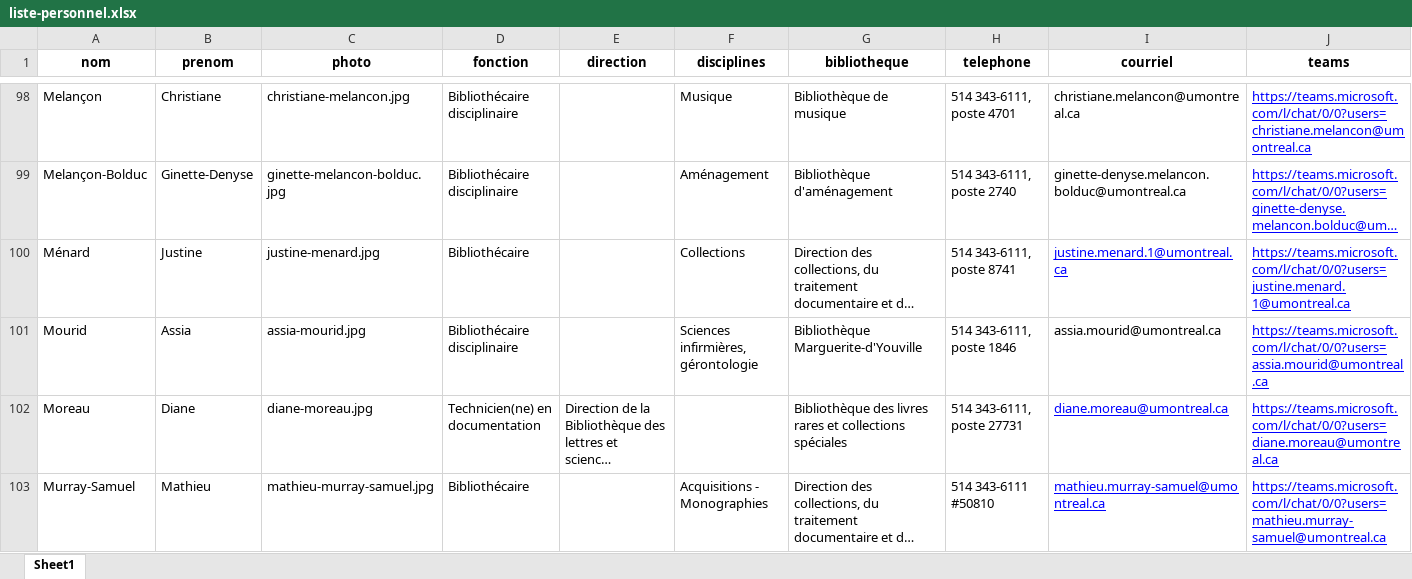
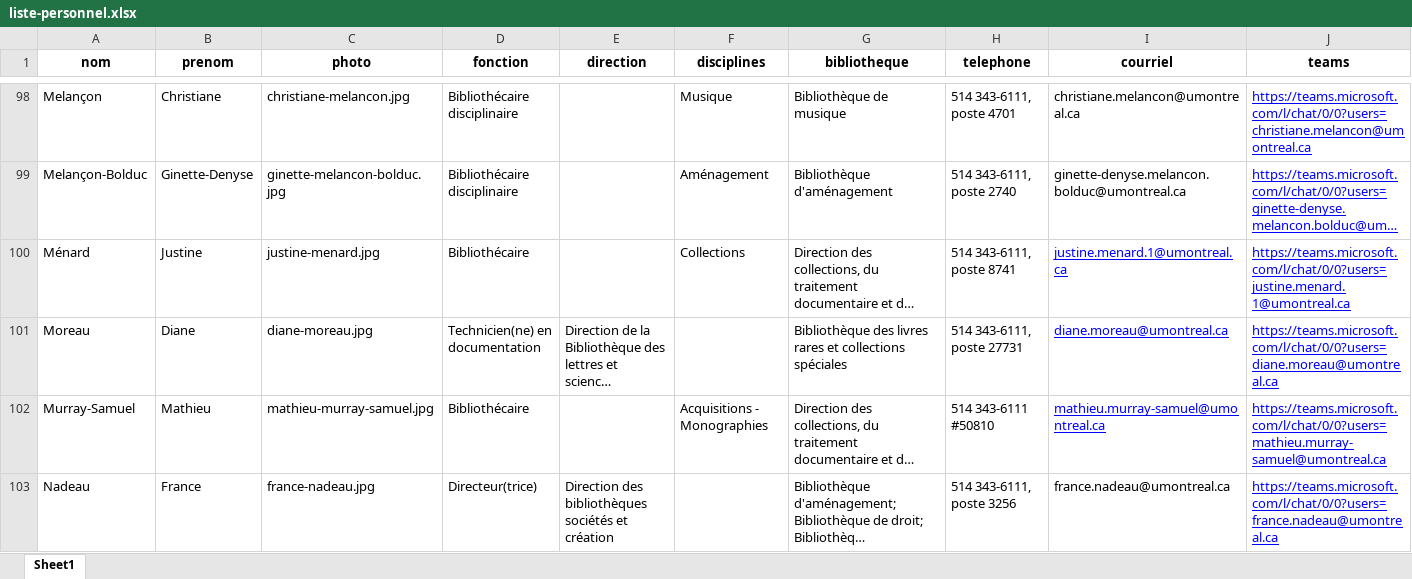
Before and after one commit to bibudem/coquille-web, an Excel workbook: content/personnel/liste-personnel.xlsx, sheet Sheet1, drawn as a sheet; only a part is shown, gaps mark what is left out; the shorter side is filled out with more unchanged rows; long unchanged cells end in …; values as stored, in another font and other column widths than the file's, no borders; table styles not drawn; the diff names each change by its address in the sheet, - before the commit and + after, or states it on an @@ line.

Commit message:
feat(repertoire-personnel): Retrait d'Assia Mourid

```diff
--- a/content/personnel/liste-personnel.xlsx (sheet Sheet1)
+++ b/content/personnel/liste-personnel.xlsx (sheet Sheet1)
-row 101: Mourid | Assia | assia-mourid.jpg | Bibliothécaire disciplinaire |  | Sciences infirmières, gérontologie | Bibliothèque Marguerite-d'Youville | 514 343-6111, poste 1846 | assia.mourid@umontreal.ca | https://teams.microsoft.com/l/chat/0/0?users=assia.mourid@umontreal.ca
```
Also changed, not shown: 1 other file.
